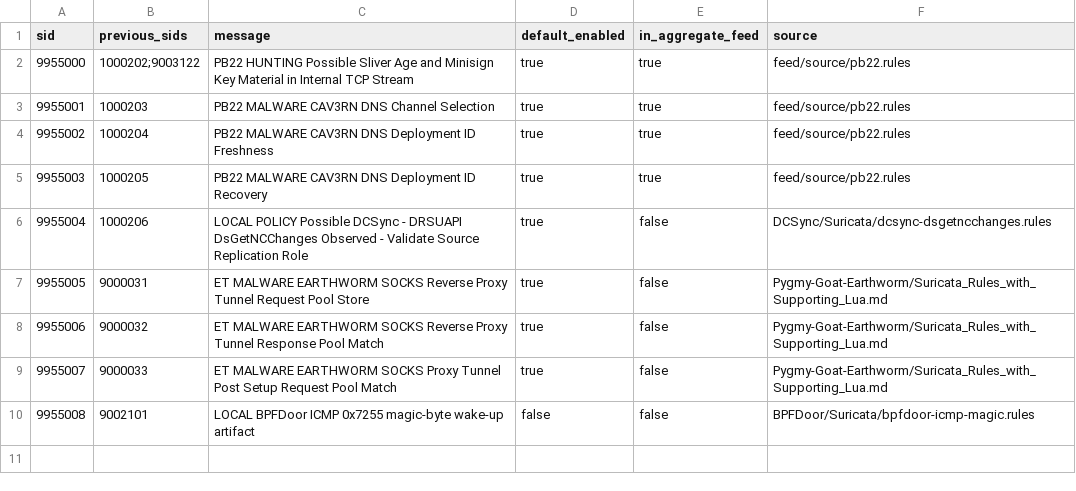
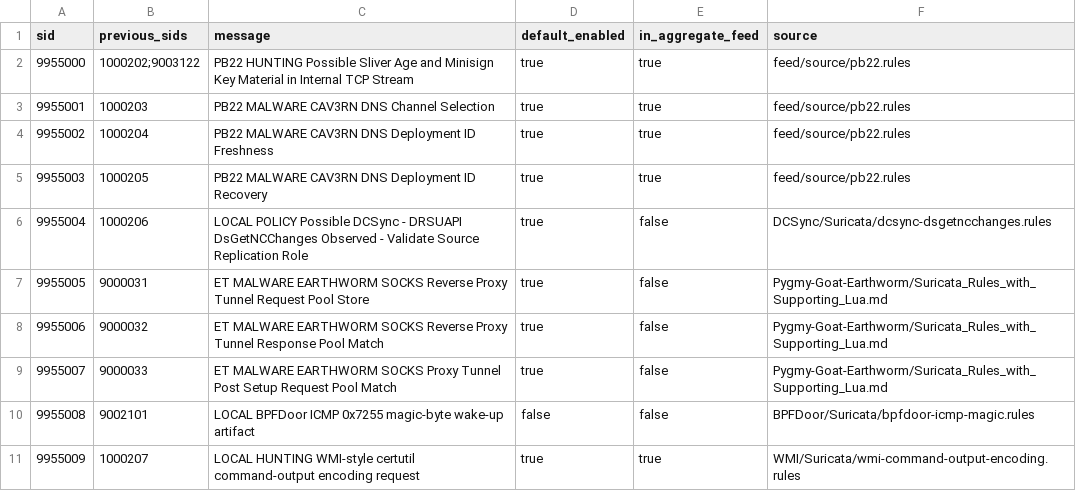
Before and after one commit to Pb-22/Network_Detections, a CSV file: feed/sid-map.csv, drawn as a sheet.

```diff
--- a/feed/sid-map.csv
+++ b/feed/sid-map.csv
@@ -10 +10,2 @@ sid,previous_sids,message,default_enabled,in_aggregate_feed,source
 9955008,9002101,LOCAL BPFDoor ICMP 0x7255 magic-byte wake-up artifact,false,false,BPFDoor/Suricata/bpfdoor-icmp-magic.rules
+9955009,1000207,LOCAL HUNTING WMI-style certutil command-output encoding request,true,true,WMI/Suricata/wmi-command-output-encoding.rules
```
Also changed, not shown: feed/rule-inventory.csv, 33 other files.
